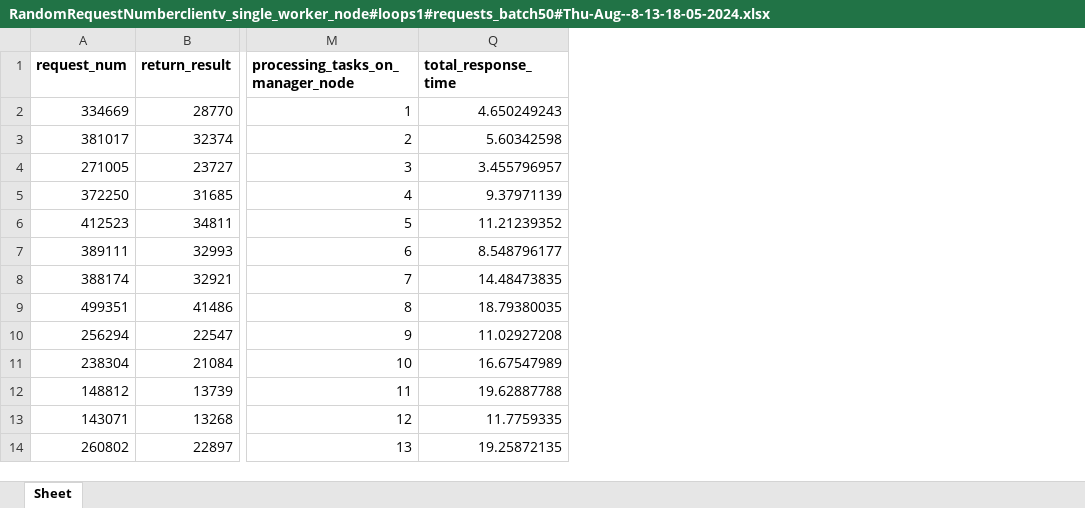
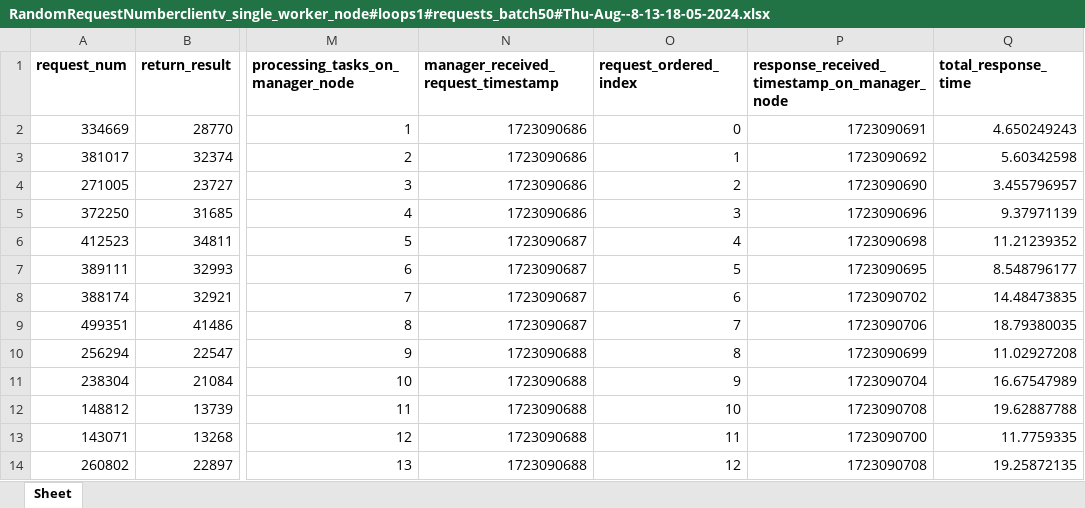
Before and after one commit to Wk-P/training, an Excel workbook: training_data/data_set5/RandomRequestNumberclientv_single_worker_node#loops1#requests_batch50#Thu-Aug--8-13-18-05-2024.xlsx, sheet Sheet, drawn as a sheet; only a part is shown, gaps mark what is left out; values as stored, in another font and other column widths than the file's, no borders; the diff names each change by its address in the sheet, - before the commit and + after, or states it on an @@ line.

```diff
--- a/training_data/data_set5/RandomRequestNumberclientv_single_worker_node#loops1#requests_batch50#Thu-Aug--8-13-18-05-2024.xlsx (sheet Sheet)
+++ b/training_data/data_set5/RandomRequestNumberclientv_single_worker_node#loops1#requests_batch50#Thu-Aug--8-13-18-05-2024.xlsx (sheet Sheet)
@@ column N unhidden, rows 1-14: manager_received_request_timestamp | 1723090686 | 1723090686 | 1723090686 | 1723090686 | 1723090687 | 1723090687 | 1723090687 | 1723090687 | 1723090688 | 1723090688 | 1723090688 | 1723090688 | 1723090688 @@
@@ column O (request_ordered_index) unhidden, rows 2-14: 0 | 1 | 2 | 3 | 4 | 5 | 6 | 7 | 8 | 9 | 10 | 11 | 12 @@
@@ column P unhidden, rows 1-14: response_received_timestamp_on_manager_node | 1723090691 | 1723090692 | 1723090690 | 1723090696 | 1723090698 | 1723090695 | 1723090702 | 1723090706 | 1723090699 | 1723090704 | 1723090708 | 1723090700 | 1723090708 @@
```
Also changed, not shown: 2 other files.
